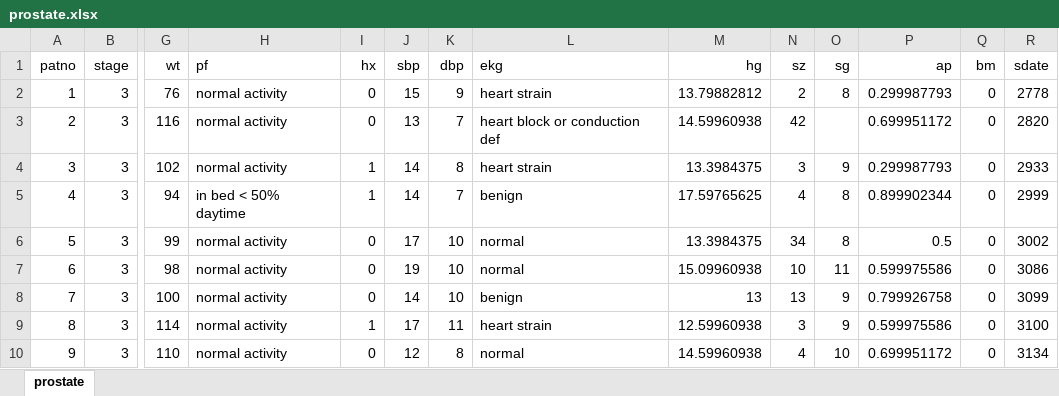
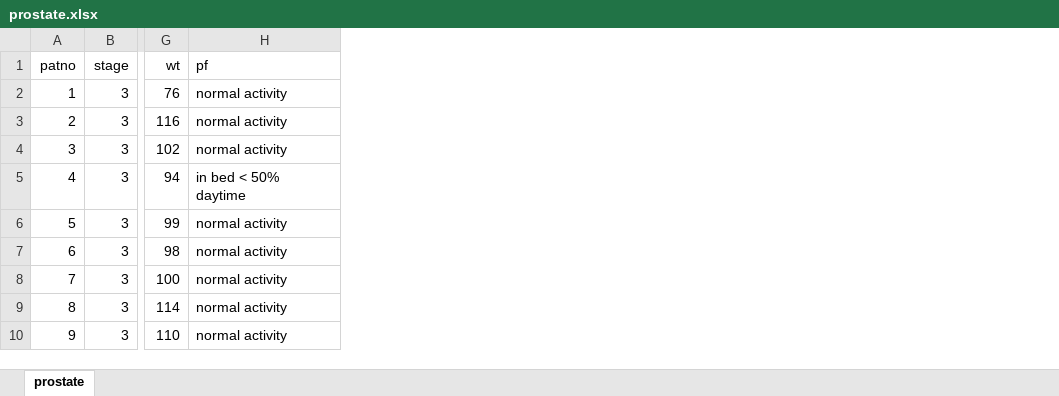
Before and after one commit to rforbiodatascience21/2021_group5_final_project_2, an Excel workbook: data/_raw/prostate.xlsx, sheet prostate, drawn as a sheet; only a part is shown, gaps mark what is left out; values as stored, in another font and other column widths than the file's, no borders; the diff names each change by its address in the sheet, - before the commit and + after, or states it on an @@ line.

Commit message:
Splitted and joined the data

```diff
--- a/data/_raw/prostate.xlsx (sheet prostate)
+++ b/data/_raw/prostate.xlsx (sheet prostate)
-column I (hx), rows 2-10: 0 | 0 | 1 | 1 | 0 | 0 | 0 | 1 | 0
-column J (sbp), rows 2-10: 15 | 13 | 14 | 14 | 17 | 19 | 14 | 17 | 12
-column K (dbp), rows 2-10: 9 | 7 | 8 | 7 | 10 | 10 | 10 | 11 | 8
-column L (ekg), rows 2-10: heart strain | heart block or conduction def | heart strain | benign | normal | normal | benign | heart strain | normal
-column M (hg), rows 2-10: 13.79882812 | 14.59960938 | 13.3984375 | 17.59765625 | 13.3984375 | 15.09960938 | 13 | 12.59960938 | 14.59960938
-column N (sz), rows 2-10: 2 | 42 | 3 | 4 | 34 | 10 | 13 | 3 | 4
-column O (sg), rows 2-10: 8 |  | 9 | 8 | 8 | 11 | 9 | 9 | 10
-column P (ap), rows 2-10: 0.299987793 | 0.699951172 | 0.299987793 | 0.899902344 | 0.5 | 0.599975586 | 0.799926758 | 0.599975586 | 0.699951172
-column Q (bm), rows 2-10: all 0
-column R (sdate), rows 2-10: 2778 | 2820 | 2933 | 2999 | 3002 | 3086 | 3099 | 3100 | 3134
```
Also changed, not shown: 4 other files.
